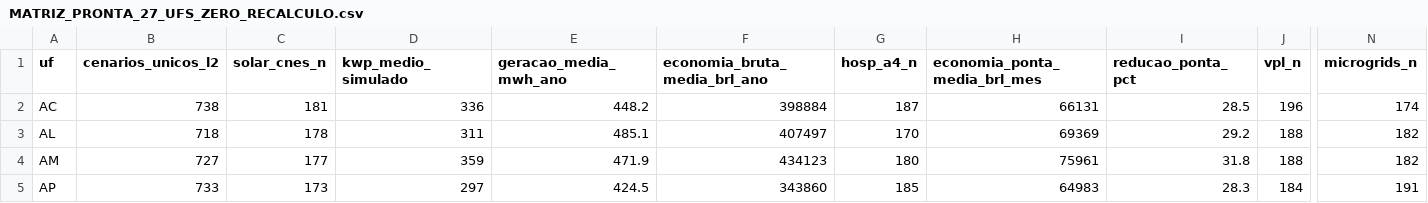
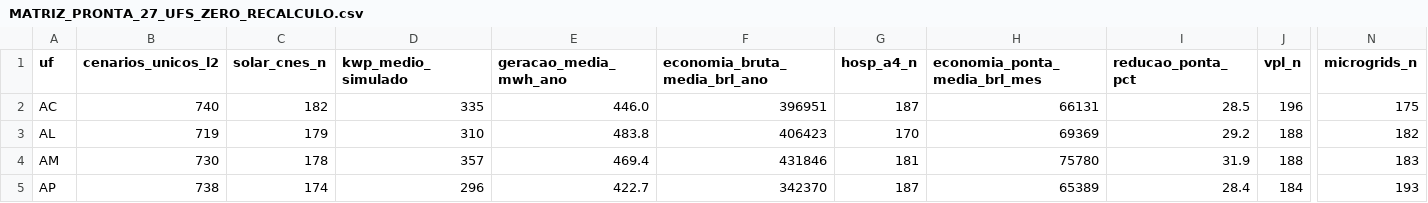
Before and after one commit to aristondalago-max/kpa-humanity-open-science, a CSV file: PKG-B-ENERGIA-SAUDE-v1.0.0/MATRIZ_PRONTA_27_UFS_ZERO_RECALCULO.csv, drawn as a sheet; only a part is shown, gaps mark what is left out; the diff covers the shown part only; the diff names each change by its address in the sheet, - before the commit and + after, or states it on an @@ line.

Commit message:
feat(release): KPA Humanity Open Science v1.0.0 (PKG-A=15338 L2/L4, PKG-B=20551 L2/L4)
- PKG-A-CORPUS-PTBR-v1.0.0: 15338 unique L2 dual-oracle verified solutions in Portuguese
- PKG-B-ENERGIA-SAUDE-v1.0.0: 20551 unique L2 synthetic health-energy scenarios across 27 UFs
- OUTREACH_LETTERS_v1.0.0: 6 institutional technical letters (UFSC, ABDEH, CONASS, CONASEMS, IMPA, SBM)
- Root manifest SHA-256: 58dade1da1aed0ec2c8b7df5931dd3c2091bf62e5d792f6c326adc51e584a219
- Security audit: 0 findings, synthetic disclaimer verified in 11 documents

```diff
--- a/PKG-B-ENERGIA-SAUDE-v1.0.0/MATRIZ_PRONTA_27_UFS_ZERO_RECALCULO.csv
+++ b/PKG-B-ENERGIA-SAUDE-v1.0.0/MATRIZ_PRONTA_27_UFS_ZERO_RECALCULO.csv
-B2 (cenarios_unicos_l2): 738
+B2 (cenarios_unicos_l2): 740
-C2 (solar_cnes_n): 181
+C2 (solar_cnes_n): 182
-D2 (kwp_medio_simulado): 336
+D2 (kwp_medio_simulado): 335
-E2 (geracao_media_mwh_ano): 448.2
+E2 (geracao_media_mwh_ano): 446.0
-F2 (economia_bruta_media_brl_ano): 398884
+F2 (economia_bruta_media_brl_ano): 396951
-N2 (microgrids_n): 174
+N2 (microgrids_n): 175
-B3 (cenarios_unicos_l2): 718
+B3 (cenarios_unicos_l2): 719
-C3 (solar_cnes_n): 178
+C3 (solar_cnes_n): 179
-D3 (kwp_medio_simulado): 311
+D3 (kwp_medio_simulado): 310
-E3 (geracao_media_mwh_ano): 485.1
+E3 (geracao_media_mwh_ano): 483.8
-F3 (economia_bruta_media_brl_ano): 407497
+F3 (economia_bruta_media_brl_ano): 406423
-B4 (cenarios_unicos_l2): 727
+B4 (cenarios_unicos_l2): 730
-C4 (solar_cnes_n): 177
+C4 (solar_cnes_n): 178
-D4 (kwp_medio_simulado): 359
+D4 (kwp_medio_simulado): 357
-E4 (geracao_media_mwh_ano): 471.9
+E4 (geracao_media_mwh_ano): 469.4
-F4 (economia_bruta_media_brl_ano): 434123
+F4 (economia_bruta_media_brl_ano): 431846
-G4 (hosp_a4_n): 180
+G4 (hosp_a4_n): 181
-H4 (economia_ponta_media_brl_mes): 75961
+H4 (economia_ponta_media_brl_mes): 75780
-I4 (reducao_ponta_pct): 31.8
+I4 (reducao_ponta_pct): 31.9
-N4 (microgrids_n): 182
+N4 (microgrids_n): 183
-B5 (cenarios_unicos_l2): 733
+B5 (cenarios_unicos_l2): 738
-C5 (solar_cnes_n): 173
+C5 (solar_cnes_n): 174
-D5 (kwp_medio_simulado): 297
+D5 (kwp_medio_simulado): 296
-E5 (geracao_media_mwh_ano): 424.5
+E5 (geracao_media_mwh_ano): 422.7
-F5 (economia_bruta_media_brl_ano): 343860
+F5 (economia_bruta_media_brl_ano): 342370
-G5 (hosp_a4_n): 185
+G5 (hosp_a4_n): 187
-H5 (economia_ponta_media_brl_mes): 64983
+H5 (economia_ponta_media_brl_mes): 65389
-I5 (reducao_ponta_pct): 28.3
+I5 (reducao_ponta_pct): 28.4
-N5 (microgrids_n): 191
+N5 (microgrids_n): 193
```
Also changed, not shown: 161 edited cells elsewhere in this file, 20 other files.
